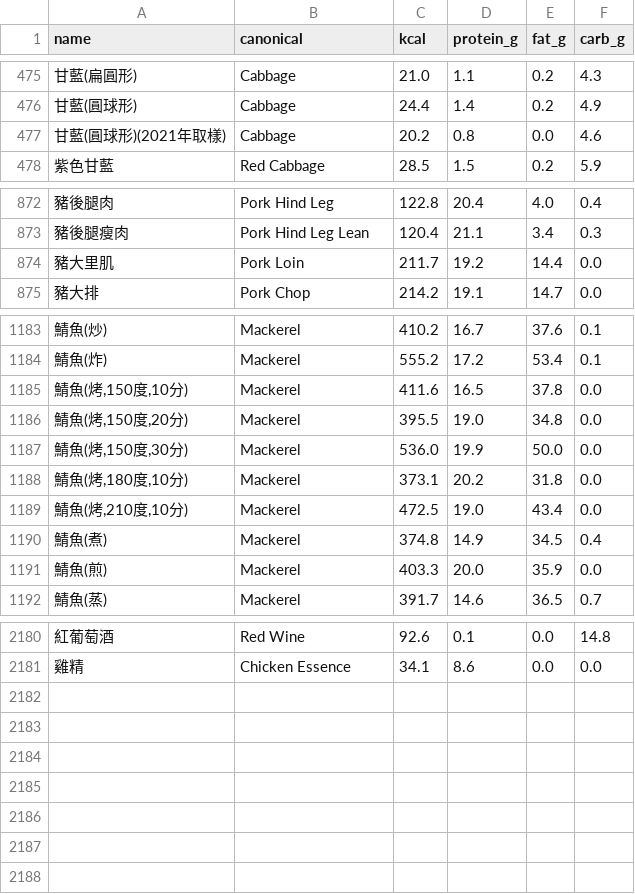
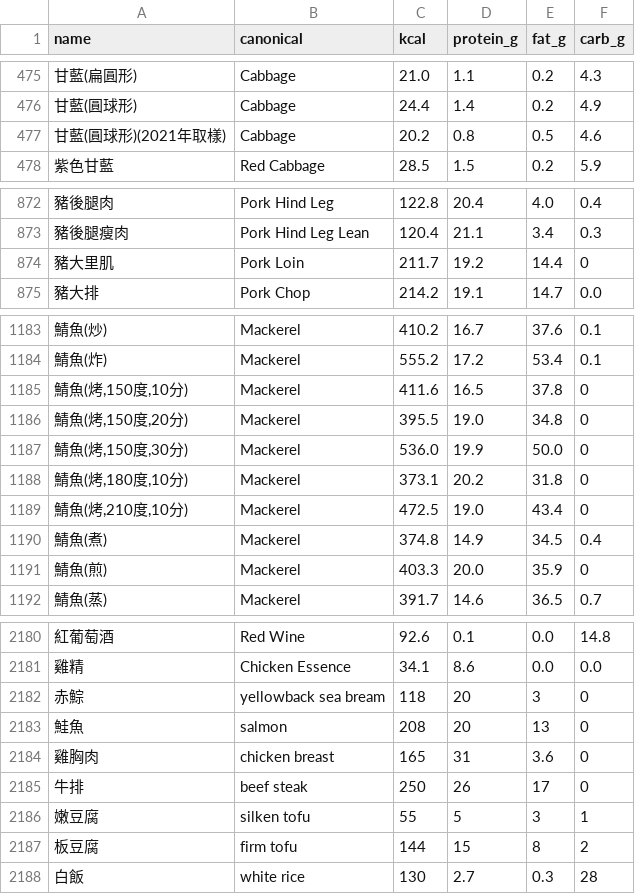
Before and after one commit to kevin-twai/eatlyze-mvp-backend, a CSV file: backend/app/data/foods_tw.csv, drawn as a sheet; only a part is shown, gaps mark what is left out; the diff covers the shown part only; the diff names each change by its address in the sheet, - before the commit and + after, or states it on an @@ line.

Commit message:
chore(data): update foods_tw.csv via auto-fill; add ontology/index + tools for reproducible sync

```diff
--- a/backend/app/data/foods_tw.csv
+++ b/backend/app/data/foods_tw.csv
-E477 (fat_g): 0.0
+E477 (fat_g): 0.5
-F874 (carb_g): 0.0
+F874 (carb_g): 0
-F1185:F1189 (carb_g): 0.0
+F1185:F1189 (carb_g): 0
-F1191 (carb_g): 0.0
+F1191 (carb_g): 0
+row 2182: 赤鯮 | yellowback sea bream | 118 | 20 | 3 | 0
+row 2183: 鮭魚 | salmon | 208 | 20 | 13 | 0
+row 2184: 雞胸肉 | chicken breast | 165 | 31 | 3.6 | 0
+row 2185: 牛排 | beef steak | 250 | 26 | 17 | 0
+row 2186: 嫩豆腐 | silken tofu | 55 | 5 | 3 | 1
+row 2187: 板豆腐 | firm tofu | 144 | 15 | 8 | 2
+row 2188: 白飯 | white rice | 130 | 2.7 | 0.3 | 28
```
Also changed, not shown: 2 edited cells elsewhere in this file, 9 other files.
